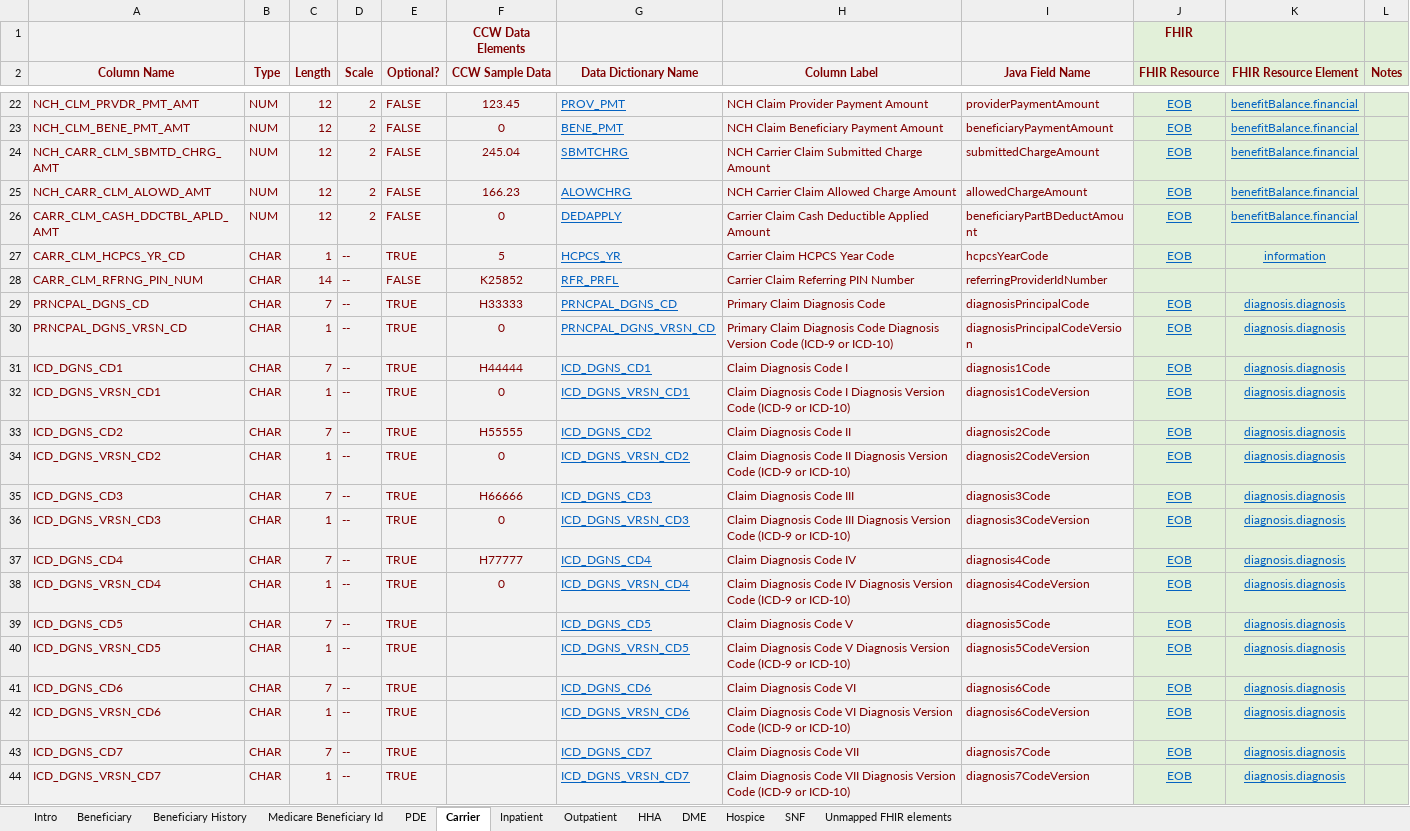
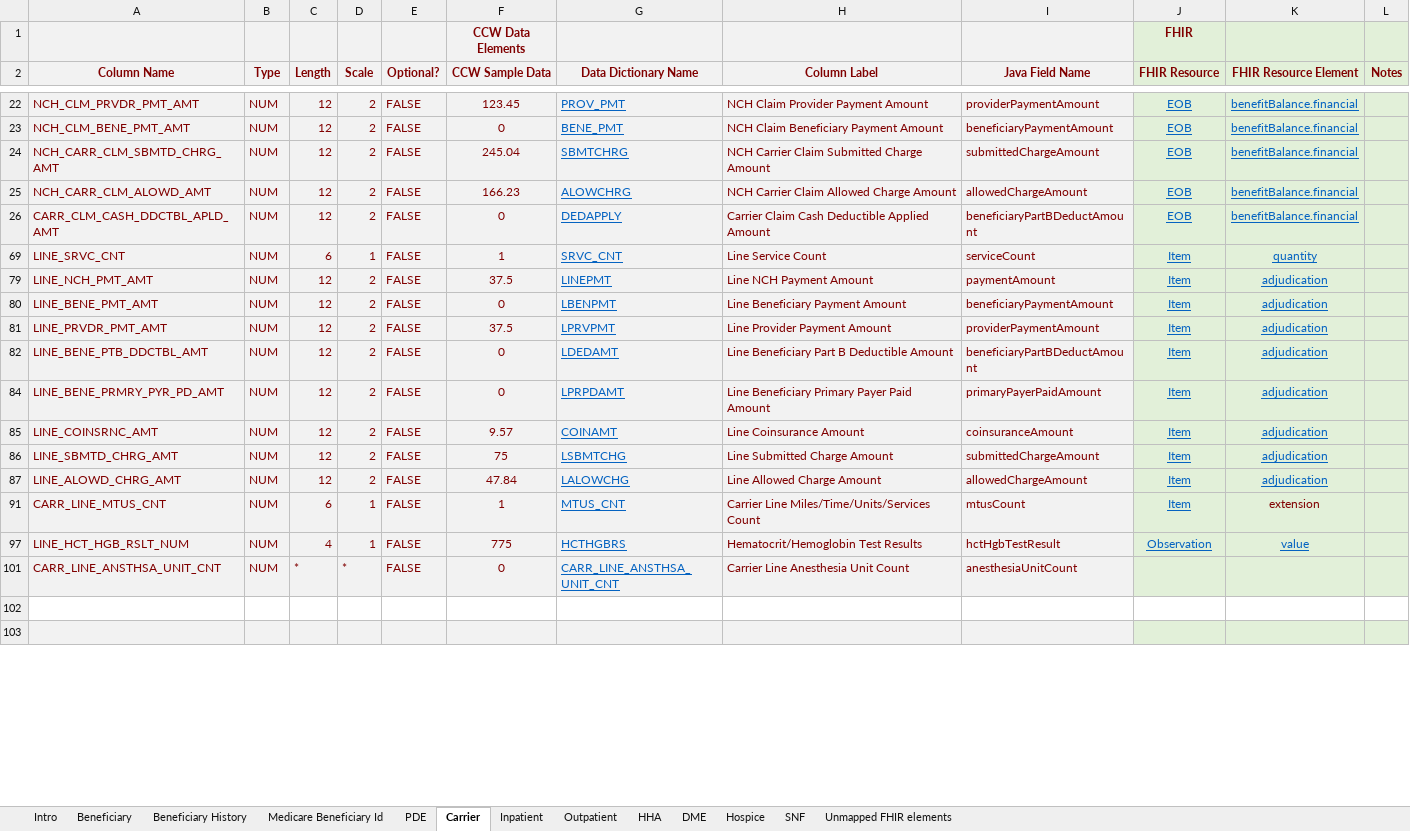
Before and after one commit to CMSgov/beneficiary-fhir-data, an Excel workbook: apps/bfd-model/bfd-model-rif/src/main/java/gov/cms/bfd/model/rif/rif-layout-and-fhir-mapping.xlsx, sheet Carrier, drawn as a sheet; only a part is shown, gaps mark what is left out; the shorter side is filled out with more unchanged rows; values as stored, in another font and other column widths than the file's, no borders; the diff covers the shown part only; the diff names each change by its address in the sheet, - before the commit and + after, or states it on an @@ line.

```diff
--- a/apps/bfd-model/bfd-model-rif/src/main/java/gov/cms/bfd/model/rif/rif-layout-and-fhir-mapping.xlsx (sheet Carrier)
+++ b/apps/bfd-model/bfd-model-rif/src/main/java/gov/cms/bfd/model/rif/rif-layout-and-fhir-mapping.xlsx (sheet Carrier)
@@ row 27 hidden: CARR_CLM_HCPCS_YR_CD | CHAR | 1 | -- | TRUE | 5 | HCPCS_YR | Carrier Claim HCPCS Year Code | hcpcsYearCode | EOB | information @@
@@ row 28 hidden: CARR_CLM_RFRNG_PIN_NUM | CHAR | 14 | -- | FALSE | K25852 | RFR_PRFL | Carrier Claim Referring PIN Number | referringProviderIdNumber @@
@@ row 29 hidden: PRNCPAL_DGNS_CD | CHAR | 7 | -- | TRUE | H33333 | PRNCPAL_DGNS_CD | Primary Claim Diagnosis Code | diagnosisPrincipalCode | EOB | diagnosis.diagnosis @@
@@ row 30 hidden: PRNCPAL_DGNS_VRSN_CD | CHAR | 1 | -- | TRUE | 0 | PRNCPAL_DGNS_VRSN_CD | Primary Claim Diagnosis Code Diagnosis Version Code (ICD-9 or ICD-10) | diagnosisPrincipalCodeVersion | EOB | diagnosis.diagnosis @@
@@ row 31 hidden: ICD_DGNS_CD1 | CHAR | 7 | -- | TRUE | H44444 | ICD_DGNS_CD1 | Claim Diagnosis Code I | diagnosis1Code | EOB | diagnosis.diagnosis @@
@@ row 32 hidden: ICD_DGNS_VRSN_CD1 | CHAR | 1 | -- | TRUE | 0 | ICD_DGNS_VRSN_CD1 | Claim Diagnosis Code I Diagnosis Version Code (ICD-9 or ICD-10) | diagnosis1CodeVersion | EOB | diagnosis.diagnosis @@
@@ row 33 hidden: ICD_DGNS_CD2 | CHAR | 7 | -- | TRUE | H55555 | ICD_DGNS_CD2 | Claim Diagnosis Code II | diagnosis2Code | EOB | diagnosis.diagnosis @@
@@ row 34 hidden: ICD_DGNS_VRSN_CD2 | CHAR | 1 | -- | TRUE | 0 | ICD_DGNS_VRSN_CD2 | Claim Diagnosis Code II Diagnosis Version Code (ICD-9 or ICD-10) | diagnosis2CodeVersion | EOB | diagnosis.diagnosis @@
@@ row 35 hidden: ICD_DGNS_CD3 | CHAR | 7 | -- | TRUE | H66666 | ICD_DGNS_CD3 | Claim Diagnosis Code III | diagnosis3Code | EOB | diagnosis.diagnosis @@
@@ row 36 hidden: ICD_DGNS_VRSN_CD3 | CHAR | 1 | -- | TRUE | 0 | ICD_DGNS_VRSN_CD3 | Claim Diagnosis Code III Diagnosis Version Code (ICD-9 or ICD-10) | diagnosis3CodeVersion | EOB | diagnosis.diagnosis @@
@@ row 37 hidden: ICD_DGNS_CD4 | CHAR | 7 | -- | TRUE | H77777 | ICD_DGNS_CD4 | Claim Diagnosis Code IV | diagnosis4Code | EOB | diagnosis.diagnosis @@
@@ row 38 hidden: ICD_DGNS_VRSN_CD4 | CHAR | 1 | -- | TRUE | 0 | ICD_DGNS_VRSN_CD4 | Claim Diagnosis Code IV Diagnosis Version Code (ICD-9 or ICD-10) | diagnosis4CodeVersion | EOB | diagnosis.diagnosis @@
@@ row 39 hidden: ICD_DGNS_CD5 | CHAR | 7 | -- | TRUE |  | ICD_DGNS_CD5 | Claim Diagnosis Code V | diagnosis5Code | EOB | diagnosis.diagnosis @@
@@ row 40 hidden: ICD_DGNS_VRSN_CD5 | CHAR | 1 | -- | TRUE |  | ICD_DGNS_VRSN_CD5 | Claim Diagnosis Code V Diagnosis Version Code (ICD-9 or ICD-10) | diagnosis5CodeVersion | EOB | diagnosis.diagnosis @@
@@ row 41 hidden: ICD_DGNS_CD6 | CHAR | 7 | -- | TRUE |  | ICD_DGNS_CD6 | Claim Diagnosis Code VI | diagnosis6Code | EOB | diagnosis.diagnosis @@
@@ row 42 hidden: ICD_DGNS_VRSN_CD6 | CHAR | 1 | -- | TRUE |  | ICD_DGNS_VRSN_CD6 | Claim Diagnosis Code VI Diagnosis Version Code (ICD-9 or ICD-10) | diagnosis6CodeVersion | EOB | diagnosis.diagnosis @@
@@ row 43 hidden: ICD_DGNS_CD7 | CHAR | 7 | -- | TRUE |  | ICD_DGNS_CD7 | Claim Diagnosis Code VII | diagnosis7Code | EOB | diagnosis.diagnosis @@
@@ row 44 hidden: ICD_DGNS_VRSN_CD7 | CHAR | 1 | -- | TRUE |  | ICD_DGNS_VRSN_CD7 | Claim Diagnosis Code VII Diagnosis Version Code (ICD-9 or ICD-10) | diagnosis7CodeVersion | EOB | diagnosis.diagnosis @@
```
Also changed, not shown: 2 removed rows and 61 hidden or unhidden rows elsewhere in this sheet, sheet HHA, sheet Hospice, sheet SNF, sheet Inpatient, 8 other files.
